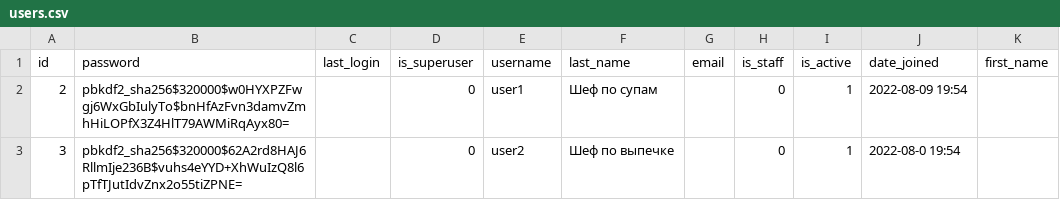
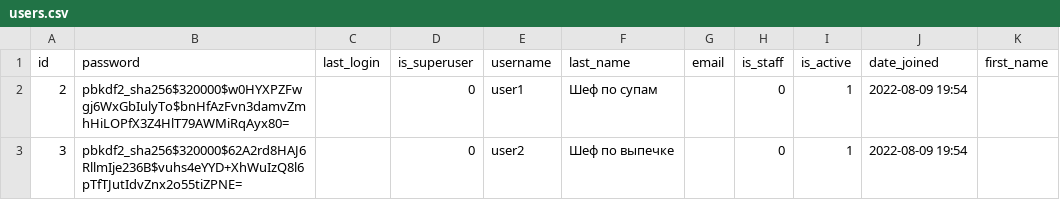
Before and after one commit to DmitriyEKonovalov/foodgram-project-react, a CSV file: data/users.csv, drawn as a sheet.

Commit message:
fix users.csv data

```diff
--- a/data/users.csv
+++ b/data/users.csv
@@ -2,2 +2,2 @@ id,password,last_login,is_superuser,username,last_name,email,is_staff,is_active,
 2,pbkdf2_sha256$320000$w0HYXPZFwgj6WxGbIulyTo$bnHfAzFvn3damvZmhHiLOPfX3Z4HlT79AWMiRqAyx80=,,0,user1,Шеф по супам,,0,1,2022-08-09 19:54,
-3,pbkdf2_sha256$320000$62A2rd8HAJ6RllmIje236B$vuhs4eYYD+XhWuIzQ8l6pTfTJutIdvZnx2o55tiZPNE=,,0,user2,Шеф по выпечке,,0,1,2022-08-0 19:54,
+3,pbkdf2_sha256$320000$62A2rd8HAJ6RllmIje236B$vuhs4eYYD+XhWuIzQ8l6pTfTJutIdvZnx2o55tiZPNE=,,0,user2,Шеф по выпечке,,0,1,2022-08-09 19:54,
```
